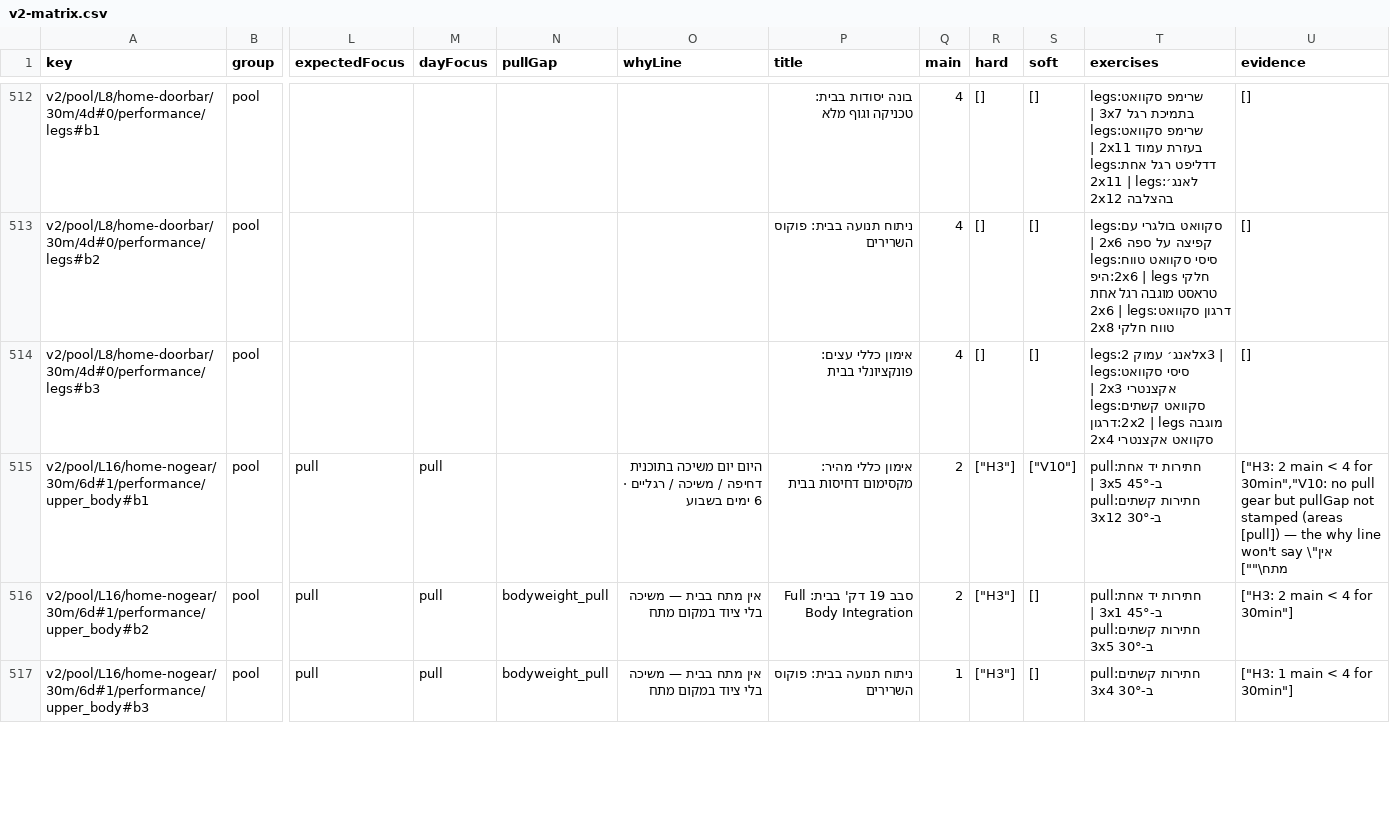
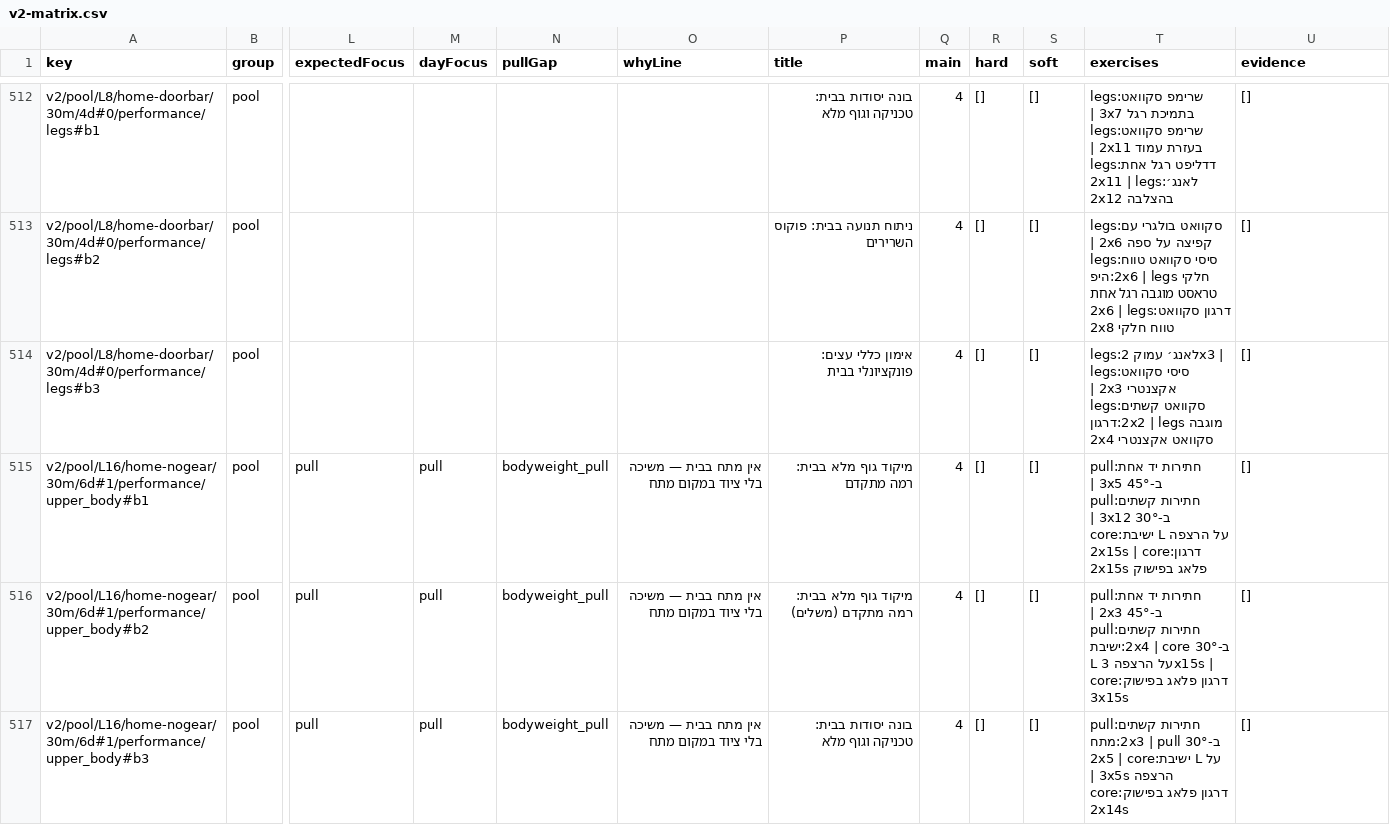
Before and after one commit to officeappout/out-run-app, a CSV file: scripts/audit/out/v2-matrix.csv, drawn as a sheet; only a part is shown, gaps mark what is left out; the diff covers the shown part only; the diff names each change by its address in the sheet, - before the commit and + after, or states it on an @@ line.

```diff
--- a/scripts/audit/out/v2-matrix.csv
+++ b/scripts/audit/out/v2-matrix.csv
-N515 (pullGap): (empty)
+N515 (pullGap): bodyweight_pull
-O515 (whyLine): היום יום משיכה בתוכנית דחיפה / משיכה / רגליים · 6 ימים בשבוע
+O515 (whyLine): אין מתח בבית — משיכה בלי ציוד במקום מתח
-P515 (title): אימון כללי מהיר: מקסימום דחיסות בבית
+P515 (title): מיקוד גוף מלא בבית: רמה מתקדם
-Q515:Q516 (main): 2
+Q515:Q516 (main): 4
-R515:R517 (hard): ["H3"]
+R515:R517 (hard): []
-S515 (soft): ["V10"]
+S515 (soft): []
-T515 (exercises): …ב-30° 3x12
+T515 (exercises): …ב-30° 3x12 | core:ישיבת L על הרצפה 2x15s | core:דרגון פלאג בפישוק 2x15s
-U515 (evidence): ["H3: 2 main < 4 for 30min","V10: no pull gear but pullGap not stamped (areas [pull]) — the why line won't say \"אין מתח\""]
+U515 (evidence): []
-P516 (title): סבב 19 דק' בבית: Full Body Integration
+P516 (title): מיקוד גוף מלא בבית: רמה מתקדם (משלים)
-T516 (exercises): …אחת ב-45° 3x1 | pull:חתירות קשתים ב-30° 3x5
+T516 (exercises): …אחת ב-45° 2x3 | pull:חתירות קשתים ב-30° 2x4 | core:ישיבת L על הרצפה 3x15s | core:דרגון פלאג בפישוק 3x15s
-U516 (evidence): ["H3: 2 main < 4 for 30min"]
+U516 (evidence): []
-P517 (title): ניתוח תנועה בבית: פוקוס השרירים
+P517 (title): בונה יסודות בבית: טכניקה וגוף מלא
-Q517 (main): 1
+Q517 (main): 4
-T517 (exercises): …קשתים ב-30° 3x4
+T517 (exercises): …קשתים ב-30° 2x3 | pull:מתח 2x5 | core:ישיבת L על הרצפה 3x5s | core:דרגון פלאג בפישוק 2x14s
-U517 (evidence): ["H3: 1 main < 4 for 30min"]
+U517 (evidence): []
```
Also changed, not shown: 158 edited cells elsewhere in this file, 16 other files.
